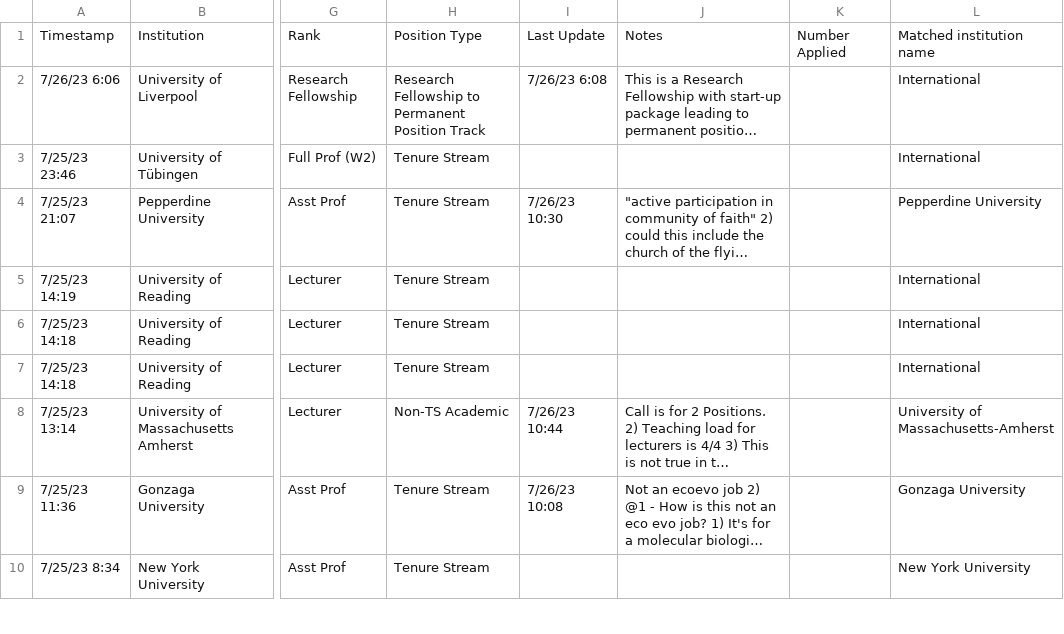
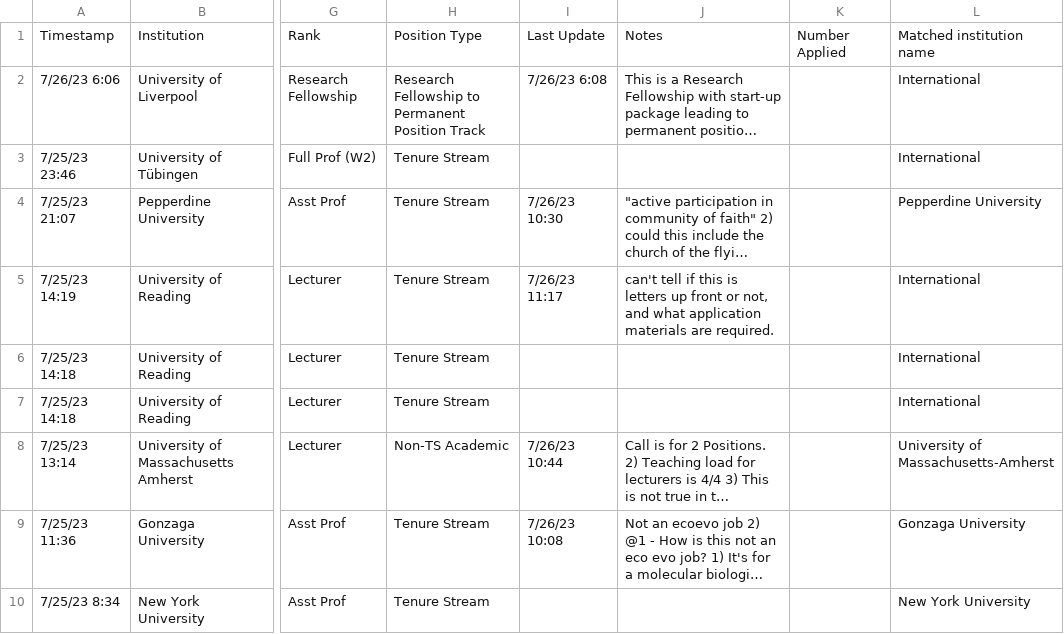
Before and after one commit to eddelbuettel/ecoevojobsR, a CSV file: data-raw/ecoevojobsR_faculty.csv, drawn as a sheet; only a part is shown, gaps mark what is left out; long unchanged cells end in …; the diff names each change by its address in the sheet, - before the commit and + after, or states it on an @@ line.

```diff
--- a/data-raw/ecoevojobsR_faculty.csv
+++ b/data-raw/ecoevojobsR_faculty.csv
-I5: (empty)
+I5: 7/26/23 11:17
-J5: (empty)
+J5: can't tell if this is letters up front or not, and what application materials are required.
```
Also changed, not shown: 1 other file.
